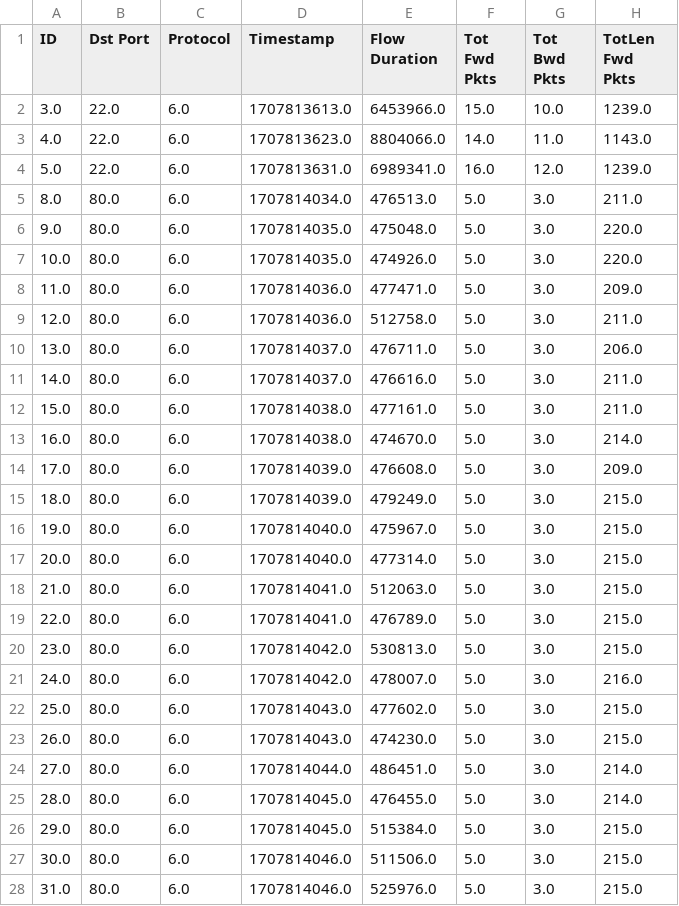
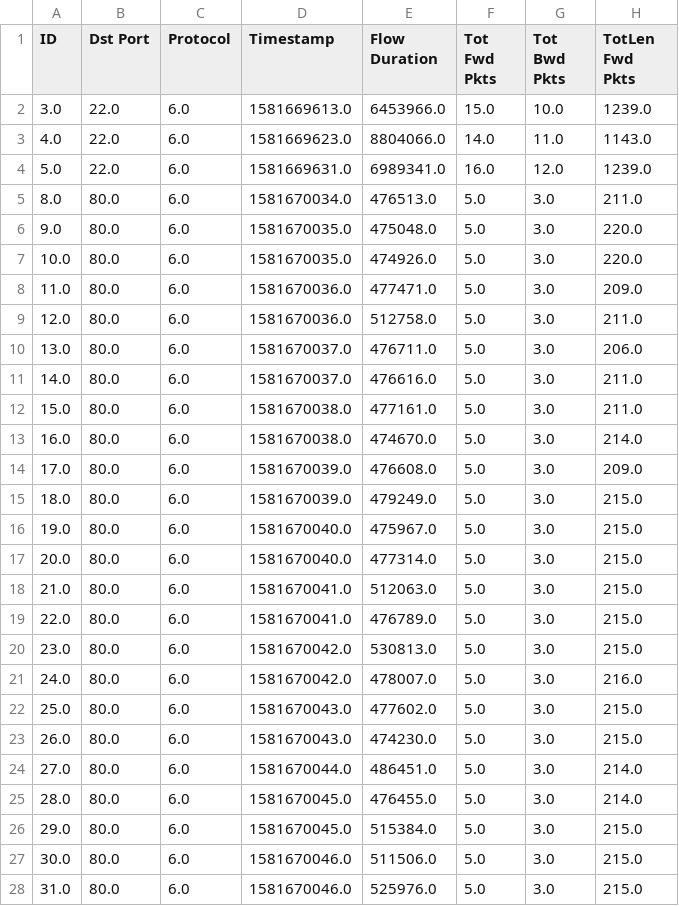
Before and after one commit to bitxer/ICT1002-Py, a CSV file: sample/detect/bigger_sample1.csv, drawn as a sheet; only a part is shown; the diff covers the shown part only; the diff names each change by its address in the sheet, - before the commit and + after, or states it on an @@ line.

Commit message:
updated sample

```diff
--- a/sample/detect/bigger_sample1.csv
+++ b/sample/detect/bigger_sample1.csv
-D2 (Timestamp): 1707813613.0
+D2 (Timestamp): 1581669613.0
-D3 (Timestamp): 1707813623.0
+D3 (Timestamp): 1581669623.0
-D4 (Timestamp): 1707813631.0
+D4 (Timestamp): 1581669631.0
-D5 (Timestamp): 1707814034.0
+D5 (Timestamp): 1581670034.0
-D6:D7 (Timestamp): 1707814035.0
+D6:D7 (Timestamp): 1581670035.0
-D8:D9 (Timestamp): 1707814036.0
+D8:D9 (Timestamp): 1581670036.0
-D10:D11 (Timestamp): 1707814037.0
+D10:D11 (Timestamp): 1581670037.0
-D12:D13 (Timestamp): 1707814038.0
+D12:D13 (Timestamp): 1581670038.0
-D14:D15 (Timestamp): 1707814039.0
+D14:D15 (Timestamp): 1581670039.0
-D16:D17 (Timestamp): 1707814040.0
+D16:D17 (Timestamp): 1581670040.0
-D18:D19 (Timestamp): 1707814041.0
+D18:D19 (Timestamp): 1581670041.0
-D20:D21 (Timestamp): 1707814042.0
+D20:D21 (Timestamp): 1581670042.0
-D22:D23 (Timestamp): 1707814043.0
+D22:D23 (Timestamp): 1581670043.0
-D24 (Timestamp): 1707814044.0
+D24 (Timestamp): 1581670044.0
-D25:D26 (Timestamp): 1707814045.0
+D25:D26 (Timestamp): 1581670045.0
-D27:D28 (Timestamp): 1707814046.0
+D27:D28 (Timestamp): 1581670046.0
```
Also changed, not shown: 125 edited cells elsewhere in this file.
